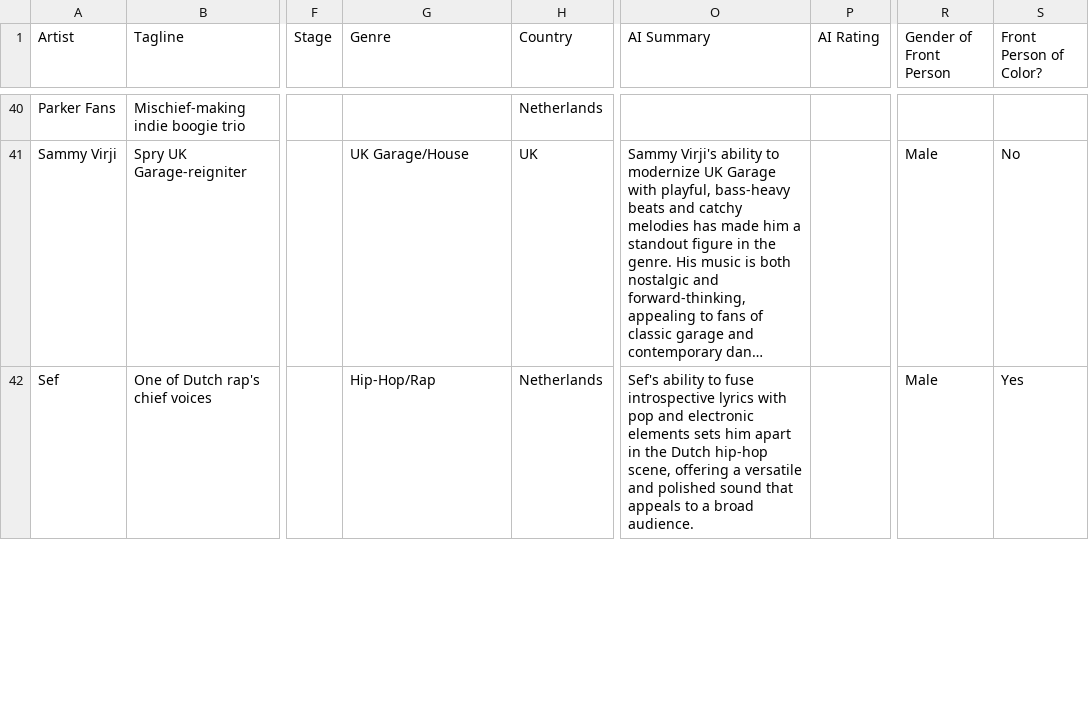
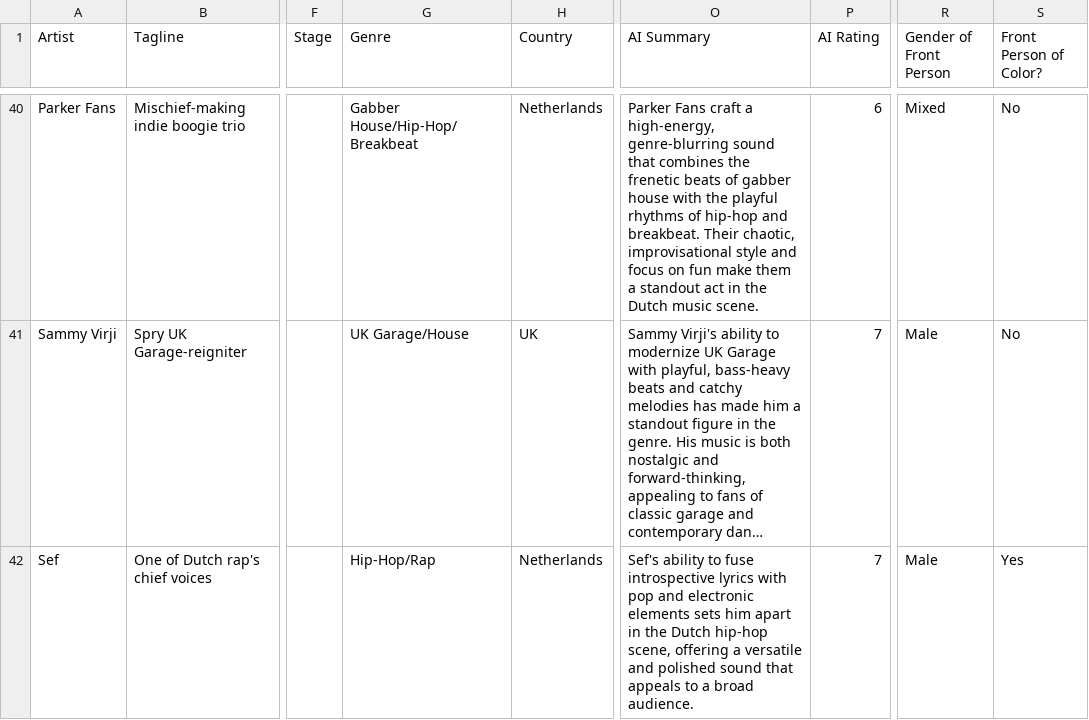
Before and after one commit to frankvaneykelen/lineup-radar, a CSV file: docs/best-kept-secret/2026/2026.csv, drawn as a sheet; only a part is shown, gaps mark what is left out; long unchanged cells end in …; the diff covers the shown part only; the diff names each change by its address in the sheet, - before the commit and + after, or states it on an @@ line.

```diff
--- a/docs/best-kept-secret/2026/2026.csv
+++ b/docs/best-kept-secret/2026/2026.csv
-G40 (Genre): (empty)
+G40 (Genre): Gabber House/Hip-Hop/Breakbeat
-O40 (AI Summary): (empty)
+O40 (AI Summary): Parker Fans craft a high-energy, genre-blurring sound that combines the frenetic beats of gabber house with the playful rhythms of hip-hop and breakbeat. Their chaotic, improvisational style and focus on fun make them a standout act in the Dutch music scene.
-P40 (AI Rating): (empty)
+P40 (AI Rating): 6
-R40 (Gender of Front Person): (empty)
+R40 (Gender of Front Person): Mixed
-S40 (Front Person of Color?): (empty)
+S40 (Front Person of Color?): No
-P41:P42 (AI Rating): (empty)
+P41:P42 (AI Rating): 7
```
Also changed, not shown: 51 edited cells elsewhere in this file, docs/alkmaarse-eigenste/2026/2026.csv.
